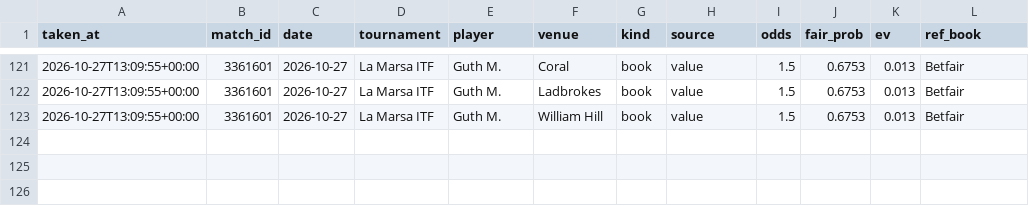
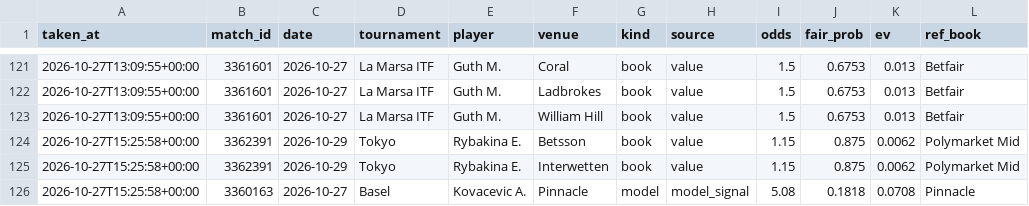
Before and after one commit to karlewaczko/TennisSharpBot, a CSV file: data/processed/picks_log.csv, drawn as a sheet; only a part is shown, gaps mark what is left out.

```diff
--- a/data/processed/picks_log.csv
+++ b/data/processed/picks_log.csv
@@ -123 +123,4 @@ taken_at,match_id,date,tournament,player,venue,kind,source,odds,fair_prob,ev,ref
 2026-10-27T13:09:55+00:00,3361601,2026-10-27,La Marsa ITF,Guth M.,William Hill,book,value,1.5,0.6753,0.013,Betfair
+2026-10-27T15:25:58+00:00,3362391,2026-10-29,Tokyo,Rybakina E.,Betsson,book,value,1.15,0.875,0.0062,Polymarket Mid
+2026-10-27T15:25:58+00:00,3362391,2026-10-29,Tokyo,Rybakina E.,Interwetten,book,value,1.15,0.875,0.0062,Polymarket Mid
+2026-10-27T15:25:58+00:00,3360163,2026-10-27,Basel,Kovacevic A.,Pinnacle,model,model_signal,5.08,0.1818,0.0708,Pinnacle
```
Also changed, not shown: data/processed/pm_gap_log.csv, 7 other files.
